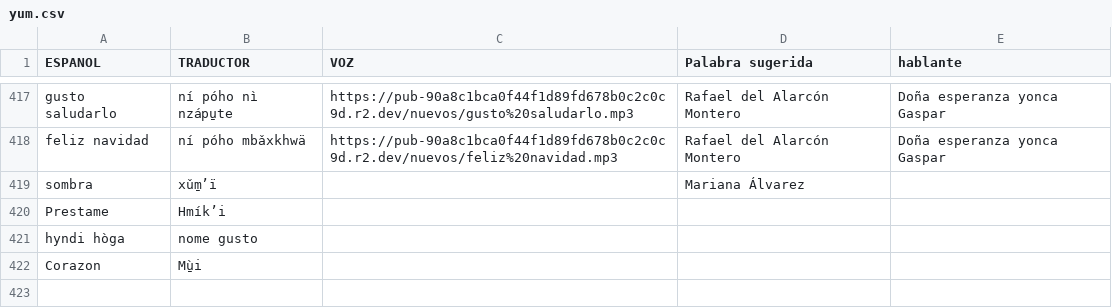
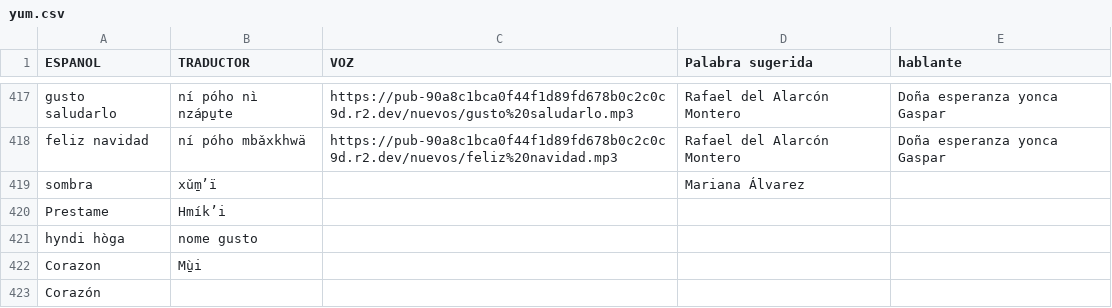
Before and after one commit to damaonihokani-cyber/diccionario, a CSV file: yum.csv, drawn as a sheet; only a part is shown, gaps mark what is left out.

Commit message:
Actualización con BOM UTF-8 para Ñaño Otomí - 2026-11-18T00:28:50.232Z

```diff
--- a/yum.csv
+++ b/yum.csv
@@ -422 +422,2 @@ hyndi hòga 	nome gusto
 Corazon	Mu̱‌̀i			
+Corazón 				
```
